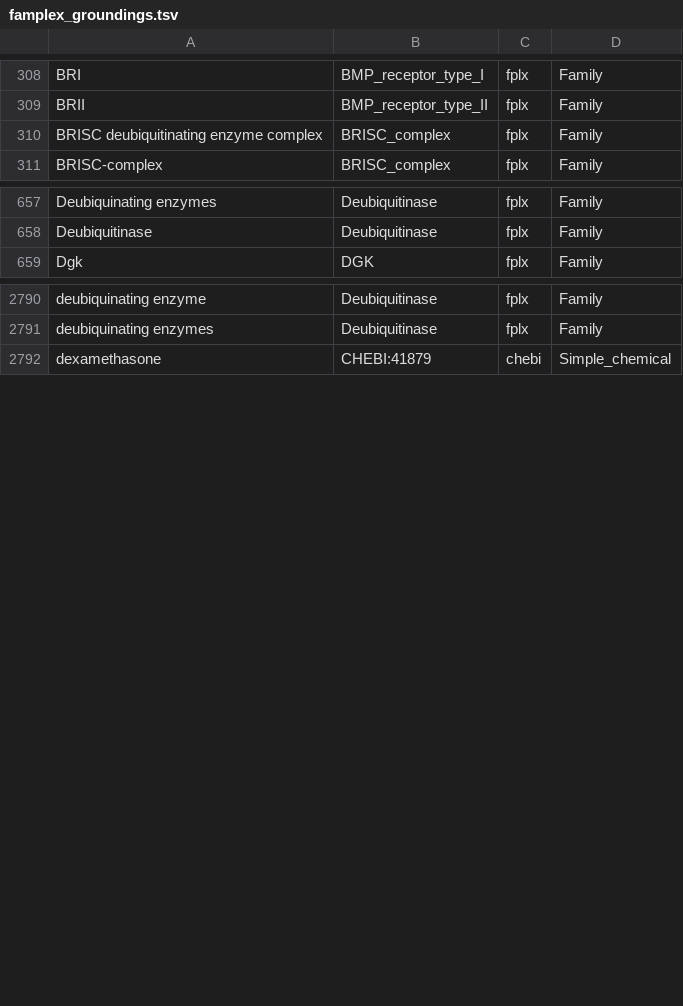
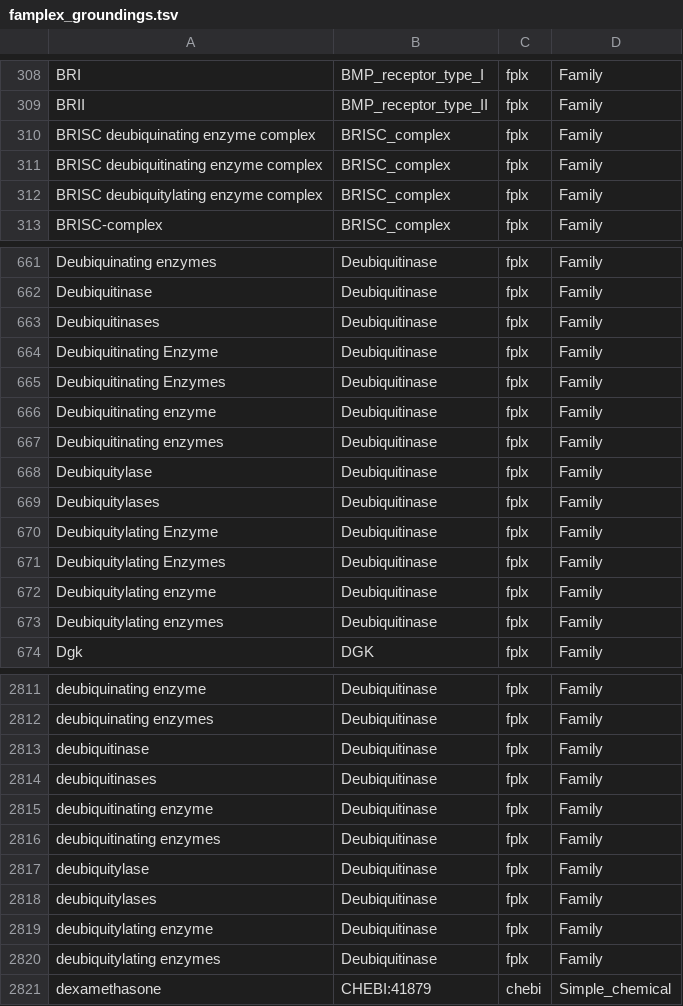
Before and after one commit to sorgerlab/famplex, a TSV file: export/famplex_groundings.tsv, drawn as a sheet; only a part is shown, gaps mark what is left out; the diff covers the shown part only.

Commit message:
Update exports

```diff
--- a/export/famplex_groundings.tsv
+++ b/export/famplex_groundings.tsv
@@ -309,3 +309,5 @@ BRI	BMP_receptor_type_I	fplx	Family
 BRII	BMP_receptor_type_II	fplx	Family
+BRISC deubiquinating enzyme complex	BRISC_complex	fplx	Family
 BRISC deubiquitinating enzyme complex	BRISC_complex	fplx	Family
+BRISC deubiquitylating enzyme complex	BRISC_complex	fplx	Family
 BRISC-complex	BRISC_complex	fplx	Family
@@ -658,2 +662,13 @@ Deubiquinating enzymes	Deubiquitinase	fplx	Family
 Deubiquitinase	Deubiquitinase	fplx	Family
+Deubiquitinases	Deubiquitinase	fplx	Family
+Deubiquitinating Enzyme	Deubiquitinase	fplx	Family
+Deubiquitinating Enzymes	Deubiquitinase	fplx	Family
+Deubiquitinating enzyme	Deubiquitinase	fplx	Family
+Deubiquitinating enzymes	Deubiquitinase	fplx	Family
+Deubiquitylase	Deubiquitinase	fplx	Family
+Deubiquitylases	Deubiquitinase	fplx	Family
+Deubiquitylating Enzyme	Deubiquitinase	fplx	Family
+Deubiquitylating Enzymes	Deubiquitinase	fplx	Family
+Deubiquitylating enzyme	Deubiquitinase	fplx	Family
+Deubiquitylating enzymes	Deubiquitinase	fplx	Family
 Dgk	DGK	fplx	Family
@@ -2791,2 +2812,10 @@ deubiquinating enzyme	Deubiquitinase	fplx	Family
 deubiquinating enzymes	Deubiquitinase	fplx	Family
+deubiquitinase	Deubiquitinase	fplx	Family
+deubiquitinases	Deubiquitinase	fplx	Family
+deubiquitinating enzyme	Deubiquitinase	fplx	Family
+deubiquitinating enzymes	Deubiquitinase	fplx	Family
+deubiquitylase	Deubiquitinase	fplx	Family
+deubiquitylases	Deubiquitinase	fplx	Family
+deubiquitylating enzyme	Deubiquitinase	fplx	Family
+deubiquitylating enzymes	Deubiquitinase	fplx	Family
 dexamethasone	CHEBI:41879	chebi	Simple_chemical
```
Also changed, not shown: 10 added rows elsewhere in this file, 2 other files.
